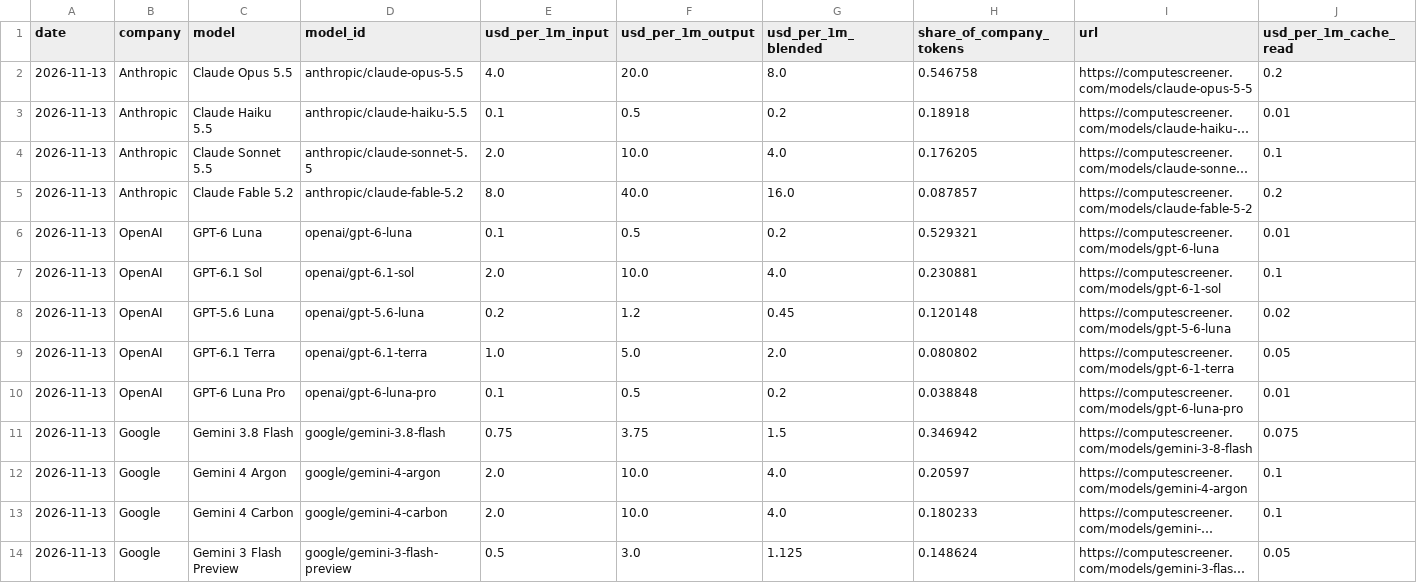
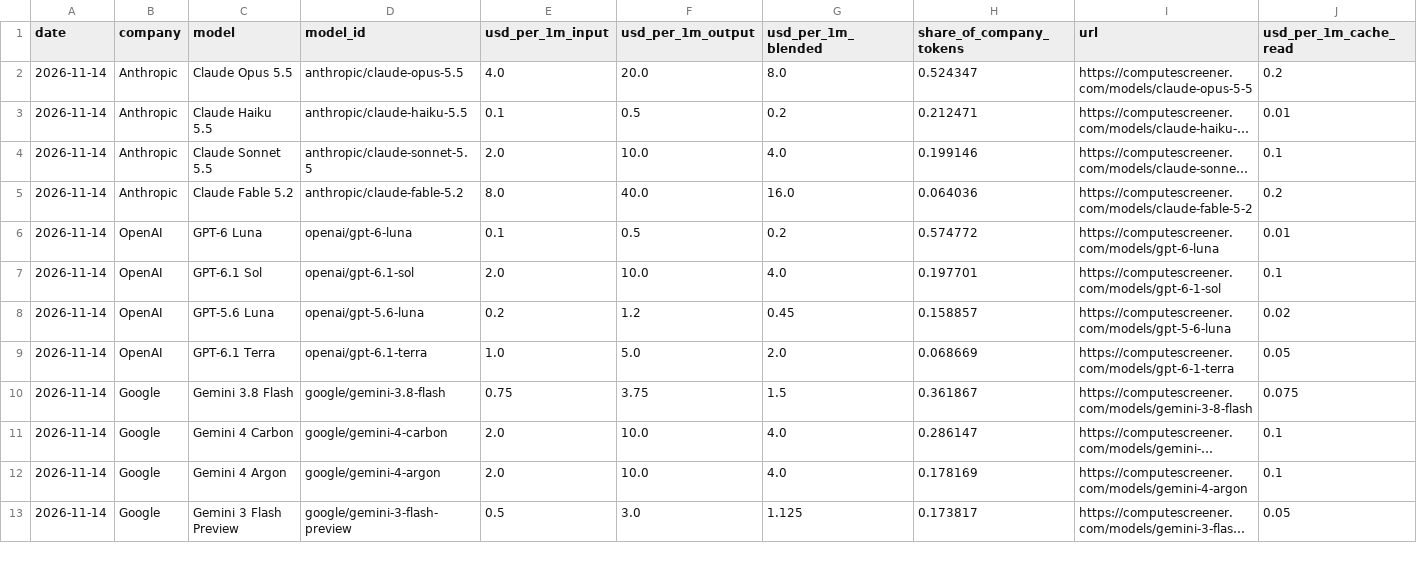
Before and after one commit to RenshuBTC/compute-screener, a CSV file: data/token_models_latest.csv, drawn as a sheet; only a part is shown; long unchanged cells end in …; removed rows and columns are numbered as before the commit, all else as after; rows hold the shown columns only; the diff covers the shown part only; the diff names each change by its address in the sheet, - before the commit and + after, or states it on an @@ line.

```diff
--- a/data/token_models_latest.csv
+++ b/data/token_models_latest.csv
-A2:A9 (date): 2026-11-13
+A2:A9 (date): 2026-11-14
-H2 (share_of_company_tokens): 0.546758
+H2 (share_of_company_tokens): 0.524347
-H3 (share_of_company_tokens): 0.18918
+H3 (share_of_company_tokens): 0.212471
-H4 (share_of_company_tokens): 0.176205
+H4 (share_of_company_tokens): 0.199146
-H5 (share_of_company_tokens): 0.087857
+H5 (share_of_company_tokens): 0.064036
-H6 (share_of_company_tokens): 0.529321
+H6 (share_of_company_tokens): 0.574772
-H7 (share_of_company_tokens): 0.230881
+H7 (share_of_company_tokens): 0.197701
-H8 (share_of_company_tokens): 0.120148
+H8 (share_of_company_tokens): 0.158857
-H9 (share_of_company_tokens): 0.080802
+H9 (share_of_company_tokens): 0.068669
-row 10: 2026-11-13 | OpenAI | GPT-6 Luna Pro | openai/gpt-6-luna-pro | 0.1 | 0.5 | 0.2 | 0.038848 | https://computescreener.com/models/gpt-6-luna-pro | 0.01
-A10 (date): 2026-11-13
+A10 (date): 2026-11-14
-H10 (share_of_company_tokens): 0.346942
+H10 (share_of_company_tokens): 0.361867
-row 12: 2026-11-13 | Google | Gemini 4 Argon | google/gemini-4-argon | 2.0 | 10.0 | 4.0 | 0.20597 | https://computescreener.com/models/gemini-4-argon | 0.1
-A11 (date): 2026-11-13
+A11 (date): 2026-11-14
-H11 (share_of_company_tokens): 0.180233
+H11 (share_of_company_tokens): 0.286147
+row 12: 2026-11-14 | Google | Gemini 4 Argon | google/gemini-4-argon | 2.0 | 10.0 | 4.0 | 0.178169 | https://computescreener.com/models/gemini-4-argon | 0.1
-A13 (date): 2026-11-13
+A13 (date): 2026-11-14
-H13 (share_of_company_tokens): 0.148624
+H13 (share_of_company_tokens): 0.173817
```
Also changed, not shown: 1 added row, 2 removed rows and 34 edited cells elsewhere in this file, data/gpu_index_daily.csv, data/gpu_providers_latest.csv, 3 other files.
